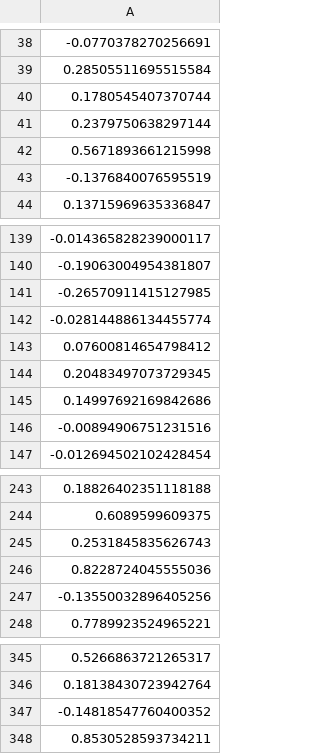
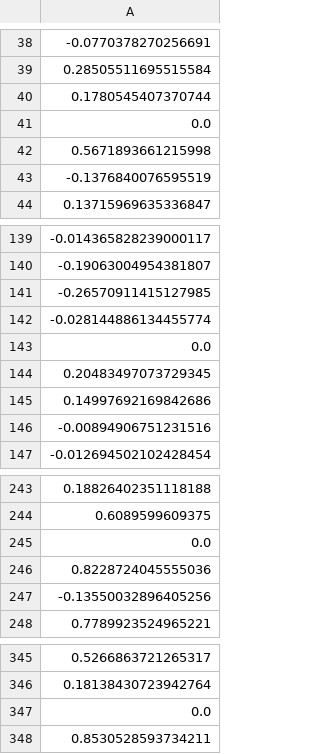
Before and after one commit to SheepBoss/Project-on-ML-dataset-and-models-for-stock-performance-predictions-based-on-financial-ratios, a CSV file: perfs17_20.csv, drawn as a sheet; only a part is shown, gaps mark what is left out.

```diff
--- a/perfs17_20.csv
+++ b/perfs17_20.csv
@@ -40,3 +40,3 @@
 0.1780545407370744
-0.2379750638297144
+0.0
 0.5671893661215998
@@ -142,3 +142,3 @@
 -0.028144886134455774
-0.07600814654798412
+0.0
 0.20483497073729345
@@ -244,3 +244,3 @@
 0.6089599609375
-0.2531845835626743
+0.0
 0.8228724045555036
@@ -346,3 +346,3 @@
 0.18138430723942764
--0.14818547760400352
+0.0
 0.8530528593734211
```
Also changed, not shown: X_Ylabels_17_21.csv, labels17_20.csv, 9 other files.
